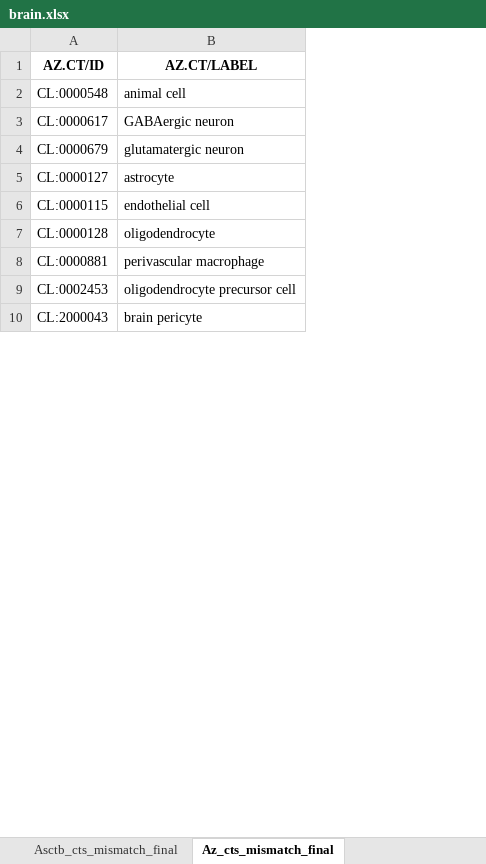
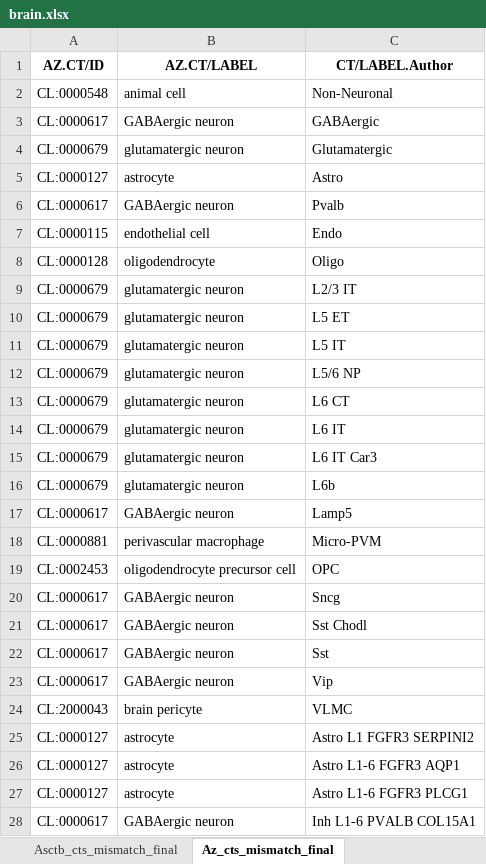
Before and after one commit to maddy3940/ASCTB-Azimuth-Comparison-22, an Excel workbook: Python/Data/Final/brain.xlsx, sheet Az_cts_mismatch_final, drawn as a sheet; only a part is shown; values as stored, in another font and other column widths than the file's, no borders; addresses are those after the commit; the diff covers the shown part only; the diff names each change by its address in the sheet, - before the commit and + after, or states it on an @@ line.

Commit message:
Added author labels to the reports

```diff
--- a/Python/Data/Final/brain.xlsx (sheet Az_cts_mismatch_final)
+++ b/Python/Data/Final/brain.xlsx (sheet Az_cts_mismatch_final)
+column C (CT/LABEL.Author), rows 2-5: Non-Neuronal | GABAergic | Glutamatergic | Astro; rows 7-8: Endo | Oligo; rows 18-19: Micro-PVM | OPC; row 24: VLMC
+row 6: CL:0000617 | GABAergic neuron | Pvalb
+row 9: CL:0000679 | glutamatergic neuron | L2/3 IT
+row 10: CL:0000679 | glutamatergic neuron | L5 ET
+row 11: CL:0000679 | glutamatergic neuron | L5 IT
+row 12: CL:0000679 | glutamatergic neuron | L5/6 NP
+row 13: CL:0000679 | glutamatergic neuron | L6 CT
+row 14: CL:0000679 | glutamatergic neuron | L6 IT
+row 15: CL:0000679 | glutamatergic neuron | L6 IT Car3
+row 16: CL:0000679 | glutamatergic neuron | L6b
+row 17: CL:0000617 | GABAergic neuron | Lamp5
+row 20: CL:0000617 | GABAergic neuron | Sncg
+row 21: CL:0000617 | GABAergic neuron | Sst Chodl
+row 22: CL:0000617 | GABAergic neuron | Sst
+row 23: CL:0000617 | GABAergic neuron | Vip
+row 25: CL:0000127 | astrocyte | Astro L1 FGFR3 SERPINI2
+row 26: CL:0000127 | astrocyte | Astro L1-6 FGFR3 AQP1
+row 27: CL:0000127 | astrocyte | Astro L1-6 FGFR3 PLCG1
+row 28: CL:0000617 | GABAergic neuron | Inh L1-6 PVALB COL15A1
```
Also changed, not shown: 161 added rows elsewhere in this sheet, sheet Az_match_tree_corsswalk, sheet Asctb_incorrect_cts, sheet Az_Asctb_cts_perfect_matches, sheet Az_incorrect_cts, sheet Asctb_match_tree_corsswalk, sheet Asctb_missing_cts, 2 more sheets, Python/Data/Final/blood_pmbc.xlsx, Python/Data/Final/bone_marrow.xlsx, 11 other files.
